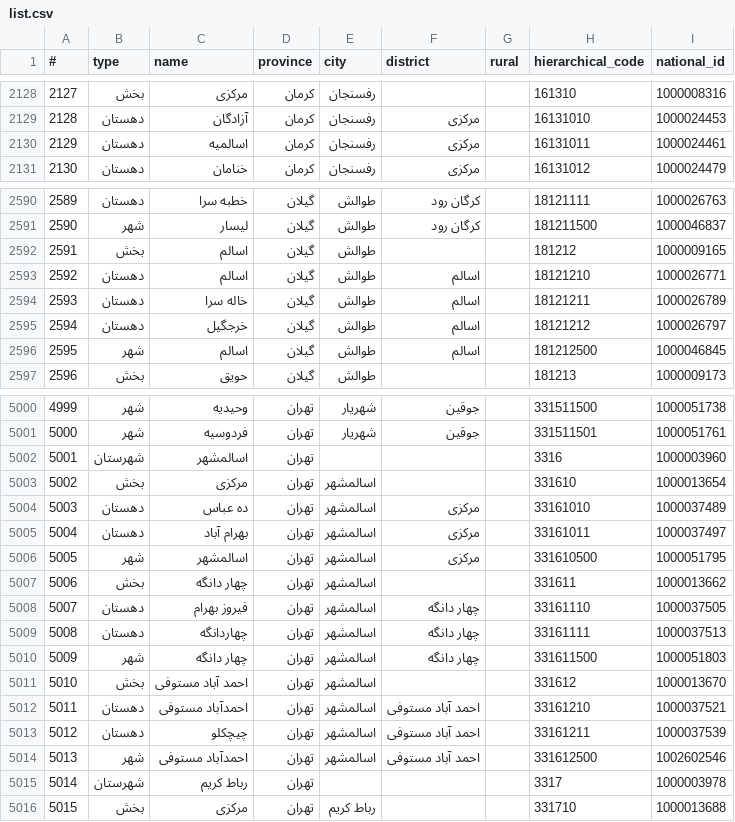
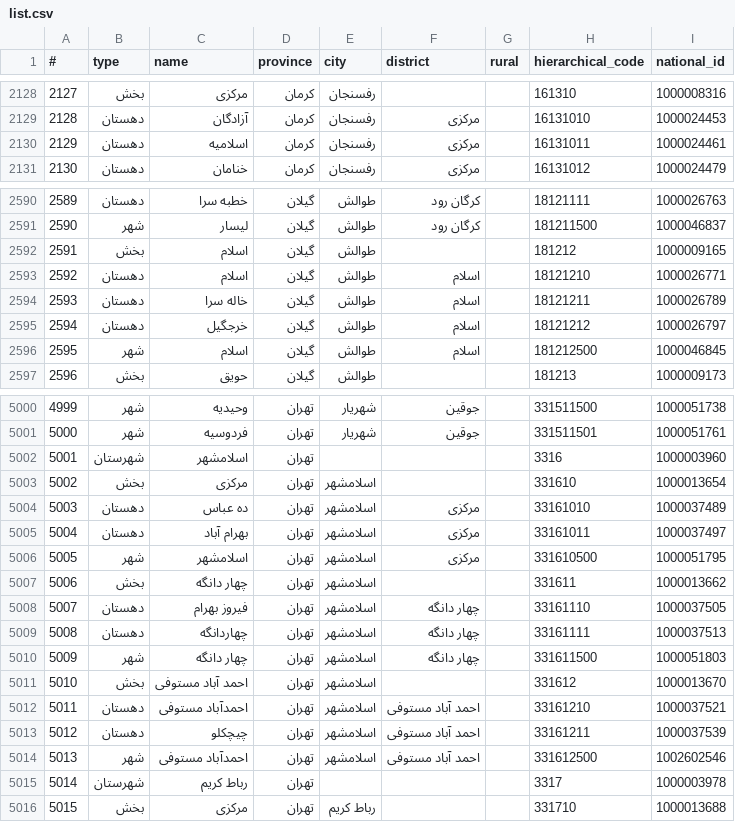
Before and after one commit to sajaddp/list-of-cities-in-Iran, a CSV file: offical/list.csv, drawn as a sheet; only a part is shown, gaps mark what is left out; the diff covers the shown part only.

Commit message:
Update list.csv

```diff
--- a/offical/list.csv
+++ b/offical/list.csv
@@ -2129,3 +2129,3 @@
 2128,دهستان,آزادگان,کرمان,رفسنجان,مرکزی,,16131010,1000024453
-2129,دهستان,اسالمیه,کرمان,رفسنجان,مرکزی,,16131011,1000024461
+2129,دهستان,اسلامیه,کرمان,رفسنجان,مرکزی,,16131011,1000024461
 2130,دهستان,خنامان,کرمان,رفسنجان,مرکزی,,16131012,1000024479
@@ -2591,7 +2591,7 @@
 2590,شهر,لیسار,گیلان,طوالش,کرگان رود,,181211500,1000046837
-2591,بخش,اسالم,گیلان,طوالش,,,181212,1000009165
-2592,دهستان,اسالم,گیلان,طوالش,اسالم,,18121210,1000026771
-2593,دهستان,خاله سرا,گیلان,طوالش,اسالم,,18121211,1000026789
-2594,دهستان,خرجگیل,گیلان,طوالش,اسالم,,18121212,1000026797
-2595,شهر,اسالم,گیلان,طوالش,اسالم,,181212500,1000046845
+2591,بخش,اسلام,گیلان,طوالش,,,181212,1000009165
+2592,دهستان,اسلام,گیلان,طوالش,اسلام,,18121210,1000026771
+2593,دهستان,خاله سرا,گیلان,طوالش,اسلام,,18121211,1000026789
+2594,دهستان,خرجگیل,گیلان,طوالش,اسلام,,18121212,1000026797
+2595,شهر,اسلام,گیلان,طوالش,اسلام,,181212500,1000046845
 2596,بخش,حویق,گیلان,طوالش,,,181213,1000009173
@@ -5001,15 +5001,15 @@
 5000,شهر,فردوسیه,تهران,شهریار,جوقین,,331511501,1000051761
-5001,شهرستان,اسالمشهر,تهران,,,,3316,1000003960
-5002,بخش,مرکزی,تهران,اسالمشهر,,,331610,1000013654
-5003,دهستان,ده عباس,تهران,اسالمشهر,مرکزی,,33161010,1000037489
-5004,دهستان,بهرام آباد,تهران,اسالمشهر,مرکزی,,33161011,1000037497
-5005,شهر,اسالمشهر,تهران,اسالمشهر,مرکزی,,331610500,1000051795
-5006,بخش,چهار دانگه,تهران,اسالمشهر,,,331611,1000013662
-5007,دهستان,فیروز بهرام,تهران,اسالمشهر,چهار دانگه,,33161110,1000037505
-5008,دهستان,چهاردانگه,تهران,اسالمشهر,چهار دانگه,,33161111,1000037513
-5009,شهر,چهار دانگه,تهران,اسالمشهر,چهار دانگه,,331611500,1000051803
-5010,بخش,احمد آباد مستوفی,تهران,اسالمشهر,,,331612,1000013670
-5011,دهستان,احمدآباد مستوفی,تهران,اسالمشهر,احمد آباد مستوفی,,33161210,1000037521
-5012,دهستان,چیچکلو,تهران,اسالمشهر,احمد آباد مستوفی,,33161211,1000037539
-5013,شهر,احمدآباد مستوفی,تهران,اسالمشهر,احمد آباد مستوفی,,331612500,1002602546
+5001,شهرستان,اسلامشهر,تهران,,,,3316,1000003960
+5002,بخش,مرکزی,تهران,اسلامشهر,,,331610,1000013654
+5003,دهستان,ده عباس,تهران,اسلامشهر,مرکزی,,33161010,1000037489
+5004,دهستان,بهرام آباد,تهران,اسلامشهر,مرکزی,,33161011,1000037497
+5005,شهر,اسلامشهر,تهران,اسلامشهر,مرکزی,,331610500,1000051795
+5006,بخش,چهار دانگه,تهران,اسلامشهر,,,331611,1000013662
+5007,دهستان,فیروز بهرام,تهران,اسلامشهر,چهار دانگه,,33161110,1000037505
+5008,دهستان,چهاردانگه,تهران,اسلامشهر,چهار دانگه,,33161111,1000037513
+5009,شهر,چهار دانگه,تهران,اسلامشهر,چهار دانگه,,331611500,1000051803
+5010,بخش,احمد آباد مستوفی,تهران,اسلامشهر,,,331612,1000013670
+5011,دهستان,احمدآباد مستوفی,تهران,اسلامشهر,احمد آباد مستوفی,,33161210,1000037521
+5012,دهستان,چیچکلو,تهران,اسلامشهر,احمد آباد مستوفی,,33161211,1000037539
+5013,شهر,احمدآباد مستوفی,تهران,اسلامشهر,احمد آباد مستوفی,,331612500,1002602546
 5014,شهرستان,رباط کریم,تهران,,,,3317,1000003978
```
Also changed, not shown: 31 edited cells elsewhere in this file.
